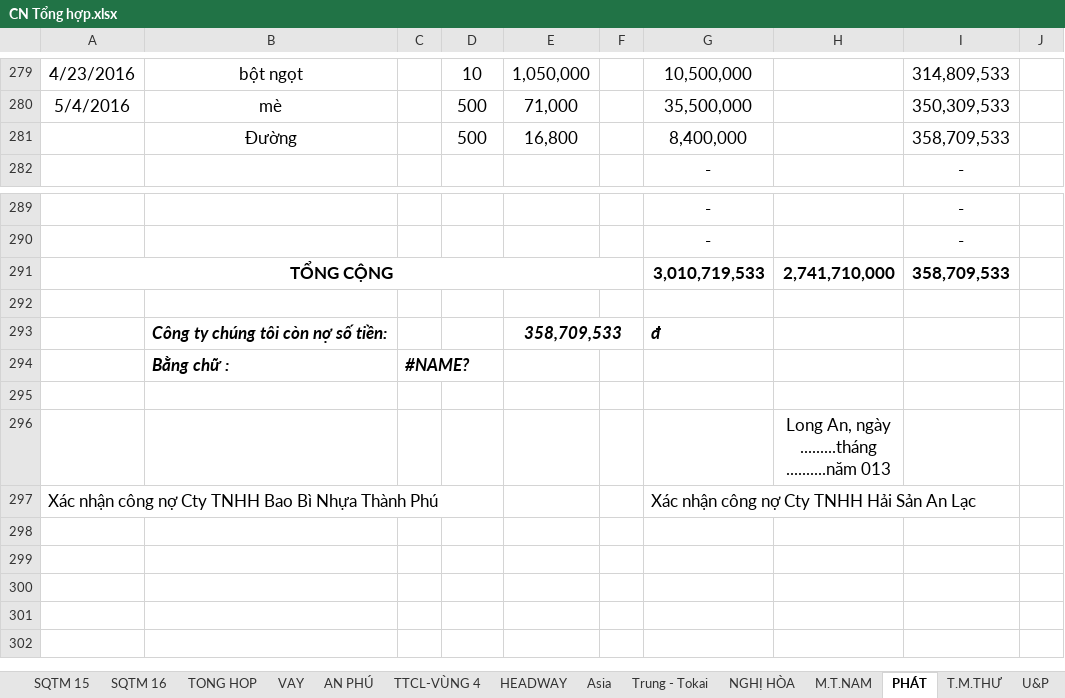
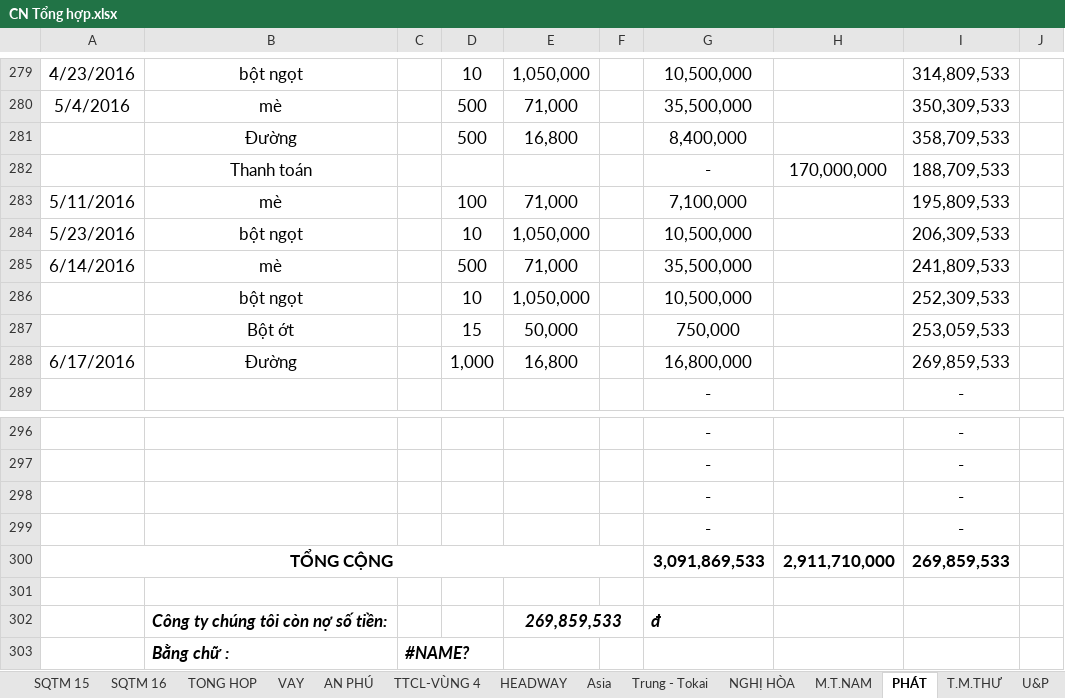
Before and after one commit to vuphuong11/AN-LAC-LA, an Excel workbook: CONG NO/CONG NO 2016/CN Tổng hợp.xlsx, sheet PHÁT, drawn as a sheet; only a part is shown, gaps mark what is left out; the shorter side is filled out with more unchanged rows; values as stored, in another font and other column widths than the file's, no borders; removed rows and columns are numbered as before the commit, all else as after; the diff names each change by its address in the sheet, - before the commit and + after, or states it on an @@ line.

```diff
--- a/CONG NO/CONG NO 2016/CN Tổng hợp.xlsx (sheet PHÁT)
+++ b/CONG NO/CONG NO 2016/CN Tổng hợp.xlsx (sheet PHÁT)
+row 282:  | Thanh toán |  |  |  |  | - | 170,000,000 | 188,709,533
+row 283: 5/11/2016 | mè |  | 100 | 71,000 |  | 7,100,000 |  | 195,809,533
+row 284: 5/23/2016 | bột ngọt |  | 10 | 1,050,000 |  | 10,500,000 |  | 206,309,533
+row 285: 6/14/2016 | mè |  | 500 | 71,000 |  | 35,500,000 |  | 241,809,533
+row 286:  | bột ngọt |  | 10 | 1,050,000 |  | 10,500,000 |  | 252,309,533
+row 287:  | Bột ớt |  | 15 | 50,000 |  | 750,000 |  | 253,059,533
+row 288: 6/17/2016 | Đường |  | 1,000 | 16,800 |  | 16,800,000 |  | 269,859,533
-row 291: TỔNG CỘNG |  |  |  |  |  | 3,010,719,533 | 2,741,710,000 | 358,709,533
+row 298:  |  |  |  |  |  | - |  | -
+row 299:  |  |  |  |  |  | - |  | -
+row 300: TỔNG CỘNG |  |  |  |  |  | 3,091,869,533 | 2,911,710,000 | 269,859,533
-E302: 358,709,533
+E302: 269,859,533
```
Also changed, not shown: sheet Asia, sheet TONG HOP, sheet NGHỊ HÒA, sheet SQTM 16, sheet TTCL-VÙNG 4, sheet HEADWAY, other sheet tabs, formulas that keep their value, hidden cells, NGAN HANG.xlsx, SO SACH/2013 - 2015/Sổ Sách/2014/111 - 112 - 14.xlsx, 59 other files.
